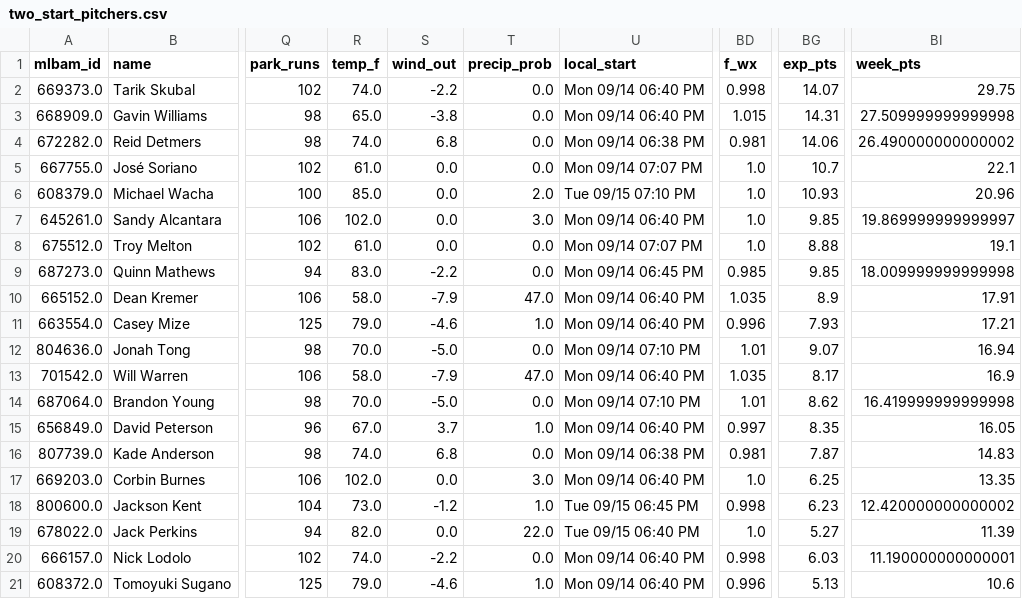
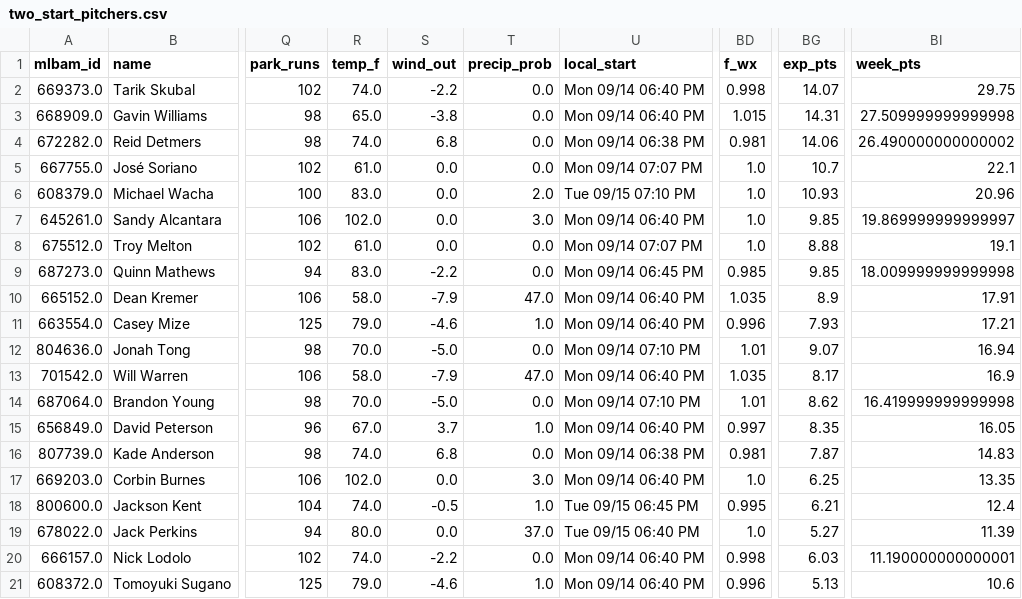
Before and after one commit to Albierrto/philly-special-lab, a CSV file: output/streamers/two_start_pitchers.csv, drawn as a sheet; only a part is shown, gaps mark what is left out; the diff names each change by its address in the sheet, - before the commit and + after, or states it on an @@ line.

```diff
--- a/output/streamers/two_start_pitchers.csv
+++ b/output/streamers/two_start_pitchers.csv
-R6 (temp_f): 85.0
+R6 (temp_f): 83.0
-R18 (temp_f): 73.0
+R18 (temp_f): 74.0
-S18 (wind_out): -1.2
+S18 (wind_out): -0.5
-BD18 (f_wx): 0.998
+BD18 (f_wx): 0.995
-BG18 (exp_pts): 6.23
+BG18 (exp_pts): 6.21
-BI18 (week_pts): 12.420000000000002
+BI18 (week_pts): 12.4
-R19 (temp_f): 82.0
+R19 (temp_f): 80.0
-T19 (precip_prob): 22.0
+T19 (precip_prob): 37.0
```
Also changed, not shown: output/streamers/hitter_days.csv, output/streamers/hitter_week.csv, 7 other files.
